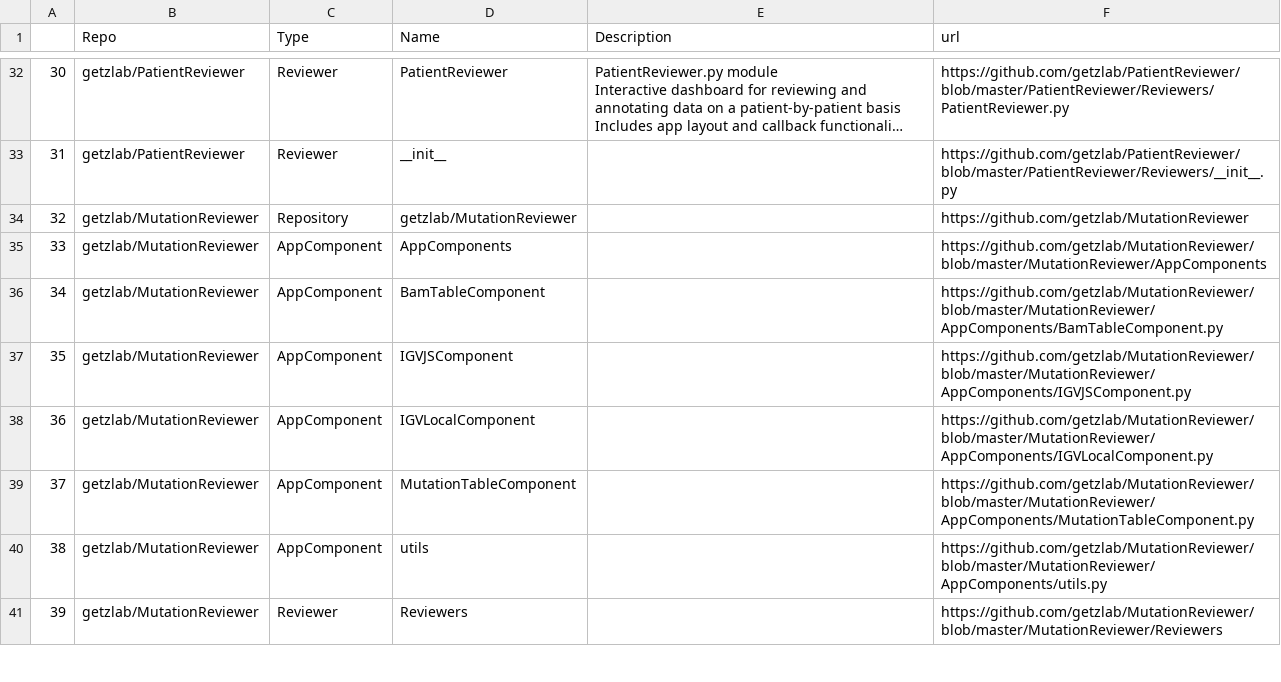
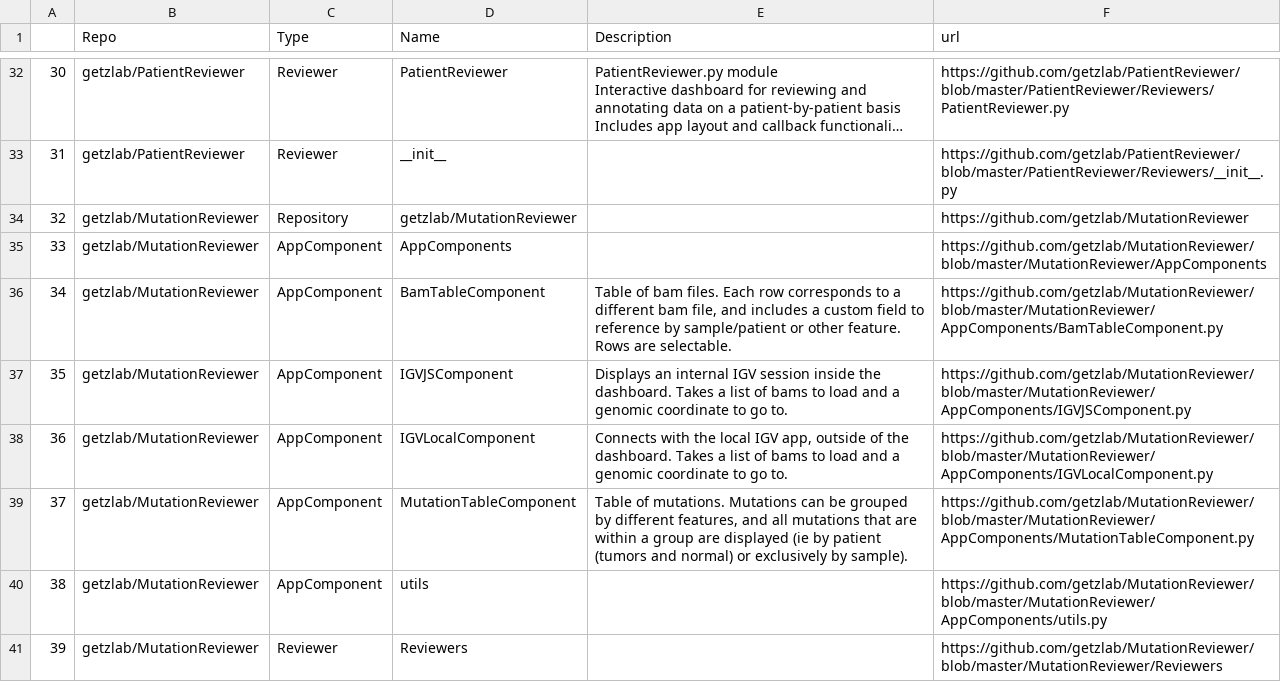
Before and after one commit to getzlab/AnnoMate, a TSV file: catalog/catalog.tsv, drawn as a sheet; only a part is shown, gaps mark what is left out; long unchanged cells end in …; the diff covers the shown part only; the diff names each change by its address in the sheet, - before the commit and + after, or states it on an @@ line.

Commit message:
update catalog

```diff
--- a/catalog/catalog.tsv
+++ b/catalog/catalog.tsv
-E36 (Description): (empty)
+E36 (Description): Table of bam files. Each row corresponds to a different bam file, and includes a custom field to reference by sample/patient or other feature. Rows are selectable.
-E37 (Description): (empty)
+E37 (Description): Displays an internal IGV session inside the dashboard. Takes a list of bams to load and a genomic coordinate to go to.
-E38 (Description): (empty)
+E38 (Description): Connects with the local IGV app, outside of the dashboard. Takes a list of bams to load and a genomic coordinate to go to.
-E39 (Description): (empty)
+E39 (Description): Table of mutations. Mutations can be grouped by different features, and all mutations that are within a group are displayed (ie by patient (tumors and normal) or exclusively by sample).
```
Also changed, not shown: 6 edited cells elsewhere in this file, 4 other files.
